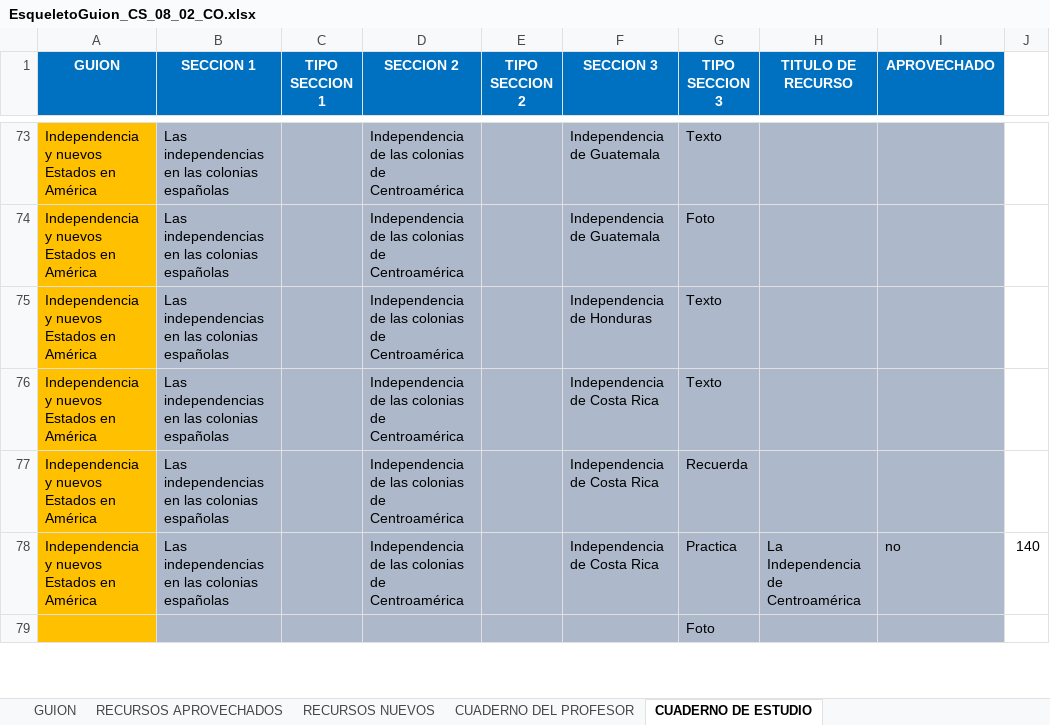
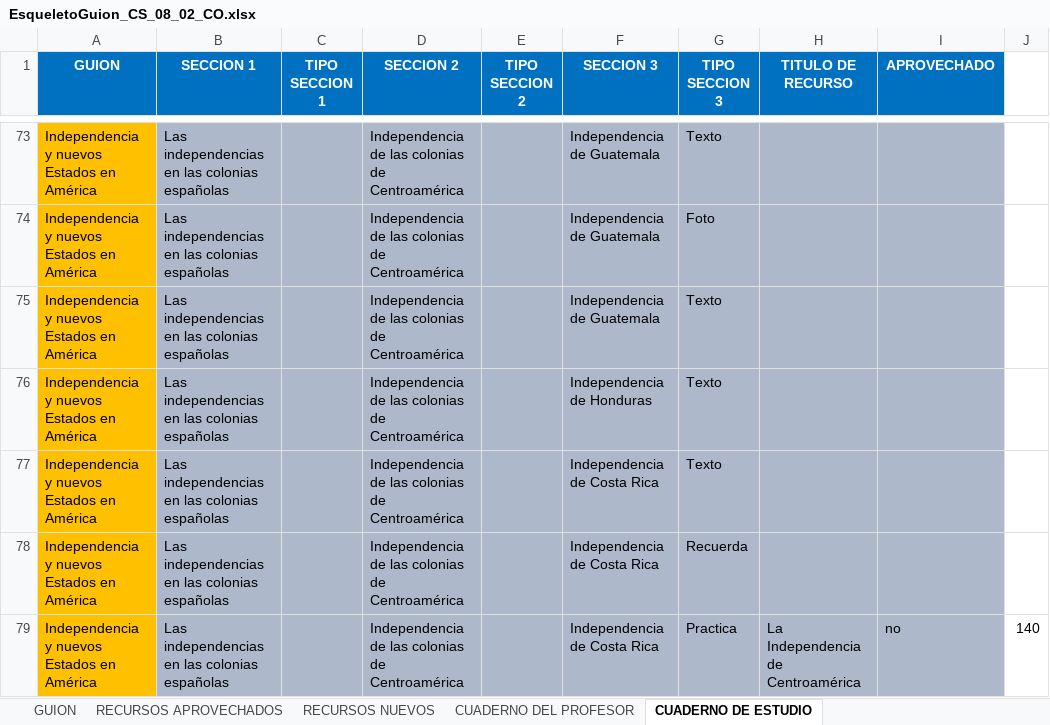
Before and after one commit to AulaPlanetaColombia/CienciasSociales, an Excel workbook: fuentes/contenidos/grado08/guion02/EsqueletoGuion_CS_08_02_CO.xlsx, sheet CUADERNO DE ESTUDIO, drawn as a sheet; only a part is shown, gaps mark what is left out; the shorter side is filled out with more unchanged rows; values as stored, in another font and other column widths than the file's, no borders; the diff names each change by its address in the sheet, - before the commit and + after, or states it on an @@ line.

```diff
--- a/fuentes/contenidos/grado08/guion02/EsqueletoGuion_CS_08_02_CO.xlsx (sheet CUADERNO DE ESTUDIO)
+++ b/fuentes/contenidos/grado08/guion02/EsqueletoGuion_CS_08_02_CO.xlsx (sheet CUADERNO DE ESTUDIO)
+row 75: Independencia y nuevos Estados en América | Las independencias en las colonias españolas |  | Independencia de las colonias de Centroamérica |  | Independencia de Guatemala | Texto
```
Also changed, not shown: sheet GUION, 16 other files.
